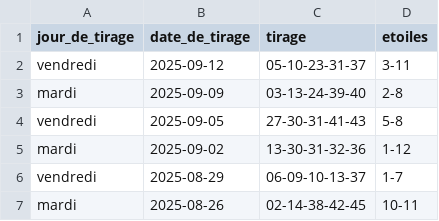
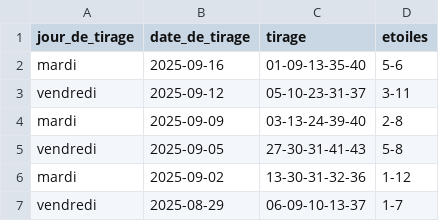
Before and after one commit to lgr974/euromillions-data, a CSV file: euromillions_merged.csv, drawn as a sheet; only a part is shown; the shorter side is filled out with more unchanged rows.

```diff
--- a/euromillions_merged.csv
+++ b/euromillions_merged.csv
@@ -1,2 +1,3 @@
 jour_de_tirage;date_de_tirage;tirage;etoiles
+mardi;2025-09-16;01-09-13-35-40;5-6
 vendredi;2025-09-12;05-10-23-31-37;3-11
```
